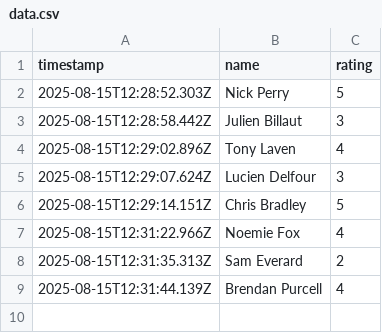
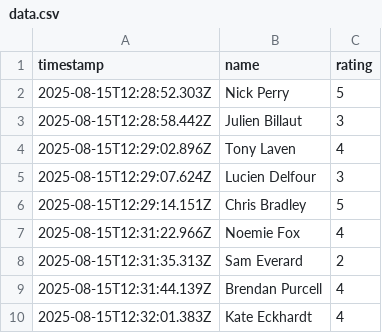
Before and after one commit to NickPez36/Culture_Tracker, a CSV file: data/data.csv, drawn as a sheet; the diff names each change by its address in the sheet, - before the commit and + after, or states it on an @@ line.

Commit message:
feat: Add new culture rating for Kate Eckhardt

```diff
--- a/data/data.csv
+++ b/data/data.csv
+row 10: 2025-08-15T12:32:01.383Z | Kate Eckhardt | 4
```
